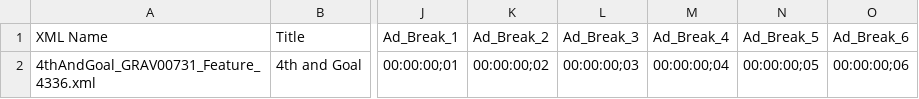
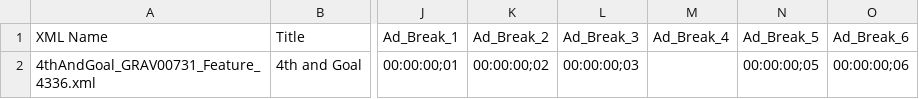
Before and after one commit to bloukanov/xml, a CSV file: data.csv, drawn as a sheet; only a part is shown, gaps mark what is left out; the diff names each change by its address in the sheet, - before the commit and + after, or states it on an @@ line.

Commit message:
Deal with empty ad break cells

```diff
--- a/data.csv
+++ b/data.csv
-M2 (Ad_Break_4): 00:00:00;04
+M2 (Ad_Break_4): (empty)
```
Also changed, not shown: 3 other files.
